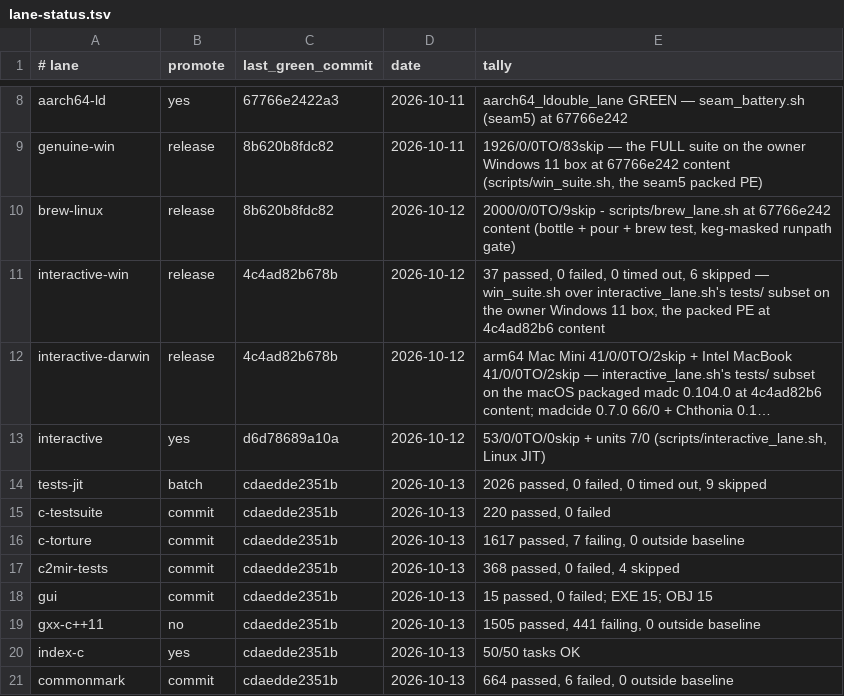
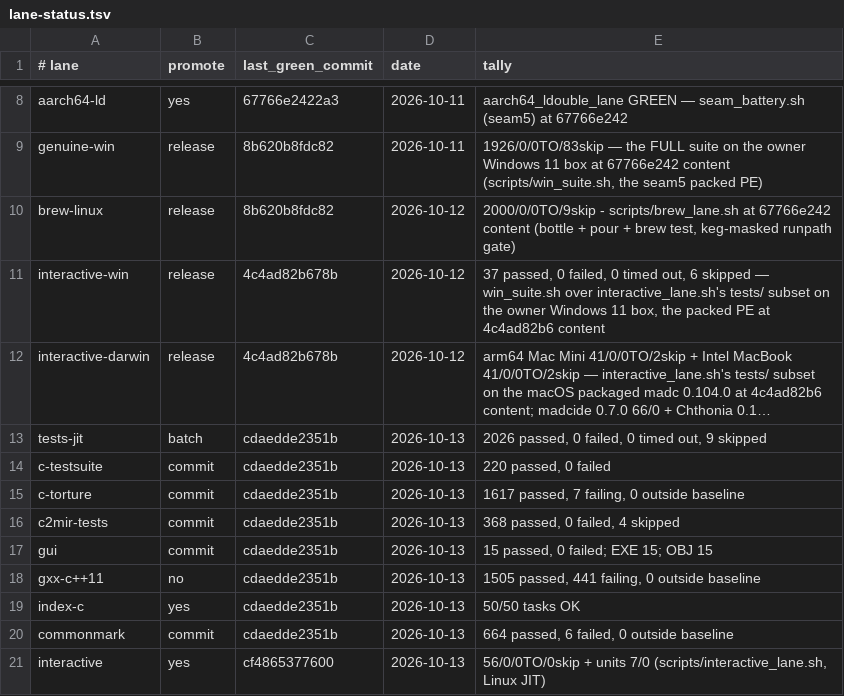
Before and after one commit to derekbsnider/madc, a TSV file: docs/lane-status.tsv, drawn as a sheet; only a part is shown, gaps mark what is left out; long unchanged cells end in …; removed rows and columns are numbered as before the commit, all else as after; the diff names each change by its address in the sheet, - before the commit and + after, or states it on an @@ line.

```diff
--- a/docs/lane-status.tsv
+++ b/docs/lane-status.tsv
-row 13: interactive | yes | d6d78689a10a | 2026-10-12 | 53/0/0TO/0skip + units 7/0 (scripts/interactive_lane.sh, Linux JIT)
+row 21: interactive | yes | cf4865377600 | 2026-10-13 | 56/0/0TO/0skip + units 7/0 (scripts/interactive_lane.sh, Linux JIT)
```
